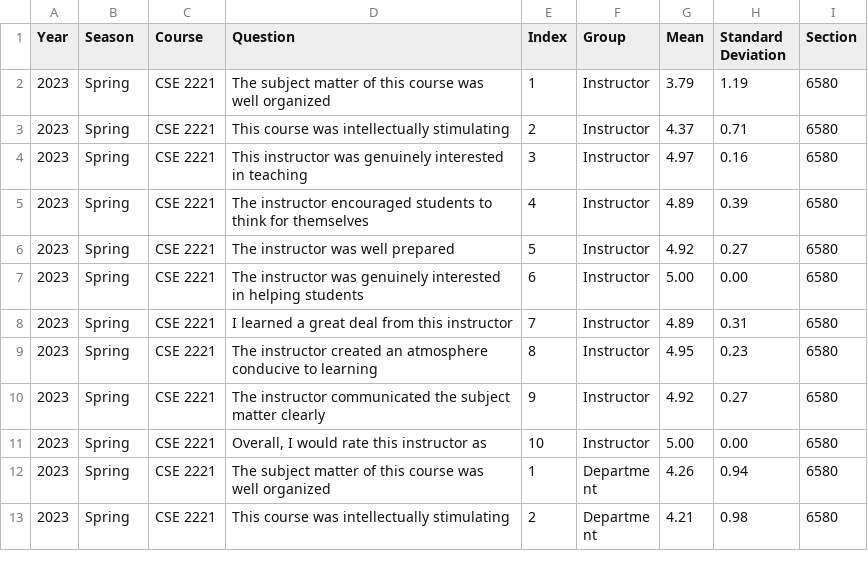
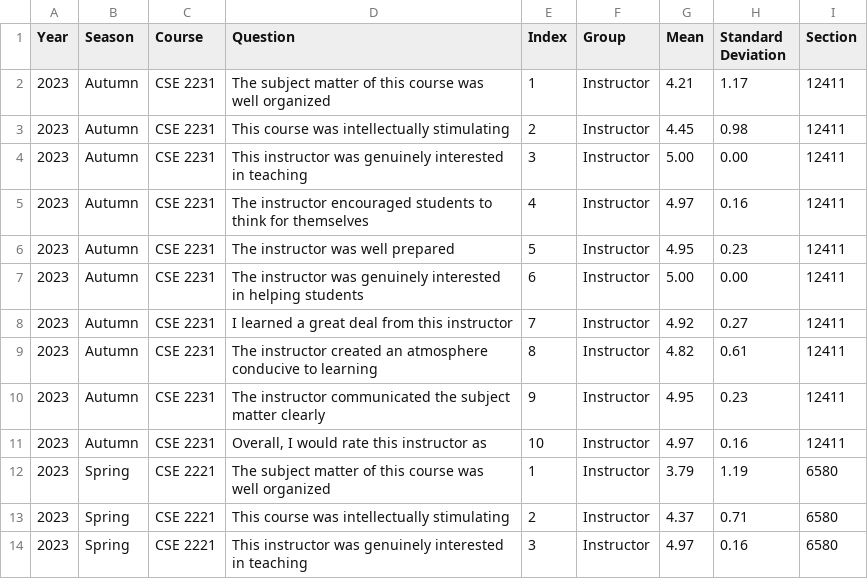
Before and after one commit to jrg94/personal-data, a CSV file: education/sei-data.csv, drawn as a sheet; only a part is shown; the shorter side is filled out with more unchanged rows.

Commit message:
Added instructor data for one course

```diff
--- a/education/sei-data.csv
+++ b/education/sei-data.csv
@@ -1,2 +1,12 @@
 Year,Season,Course,Question,Index,Group,Mean,Standard Deviation,Section
+2023,Autumn,CSE 2231,The subject matter of this course was well organized,1,Instructor,4.21,1.17,12411
+2023,Autumn,CSE 2231,This course was intellectually stimulating,2,Instructor,4.45,0.98,12411
+2023,Autumn,CSE 2231,This instructor was genuinely interested in teaching,3,Instructor,5.00,0.00,12411
+2023,Autumn,CSE 2231,The instructor encouraged students to think for themselves,4,Instructor,4.97,0.16,12411
+2023,Autumn,CSE 2231,The instructor was well prepared,5,Instructor,4.95,0.23,12411
+2023,Autumn,CSE 2231,The instructor was genuinely interested in helping students,6,Instructor,5.00,0.00,12411
+2023,Autumn,CSE 2231,I learned a great deal from this instructor,7,Instructor,4.92,0.27,12411
+2023,Autumn,CSE 2231,The instructor created an atmosphere conducive to learning,8,Instructor,4.82,0.61,12411
+2023,Autumn,CSE 2231,The instructor communicated the subject matter clearly,9,Instructor,4.95,0.23,12411
+2023,Autumn,CSE 2231,"Overall, I would rate this instructor as",10,Instructor,4.97,0.16,12411
 2023,Spring,CSE 2221,The subject matter of this course was well organized,1,Instructor,3.79,1.19,6580
```
